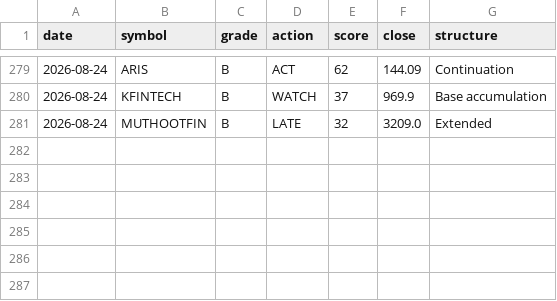
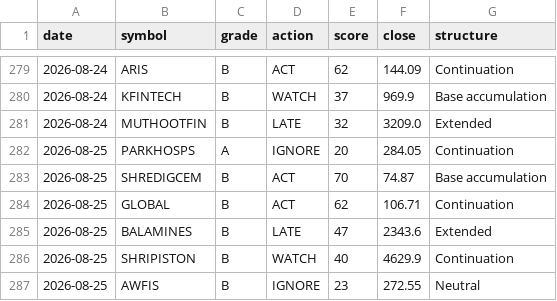
Before and after one commit to CGK0101/Smart-Money-Screener, a CSV file: data/signals.csv, drawn as a sheet; only a part is shown, gaps mark what is left out; the diff names each change by its address in the sheet, - before the commit and + after, or states it on an @@ line.

```diff
--- a/data/signals.csv
+++ b/data/signals.csv
+row 282: 2026-08-25 | PARKHOSPS | A | IGNORE | 20 | 284.05 | Continuation
+row 283: 2026-08-25 | SHREDIGCEM | B | ACT | 70 | 74.87 | Base accumulation
+row 284: 2026-08-25 | GLOBAL | B | ACT | 62 | 106.71 | Continuation
+row 285: 2026-08-25 | BALAMINES | B | LATE | 47 | 2343.6 | Extended
+row 286: 2026-08-25 | SHRIPISTON | B | WATCH | 40 | 4629.9 | Continuation
+row 287: 2026-08-25 | AWFIS | B | IGNORE | 23 | 272.55 | Neutral
```
Also changed, not shown: data/events/bulk.csv, 3 other files.
